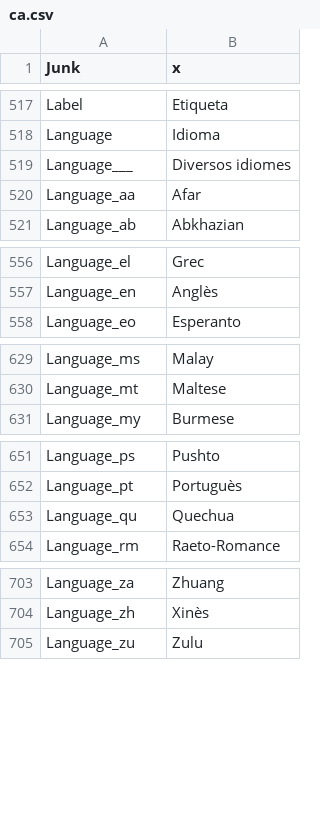
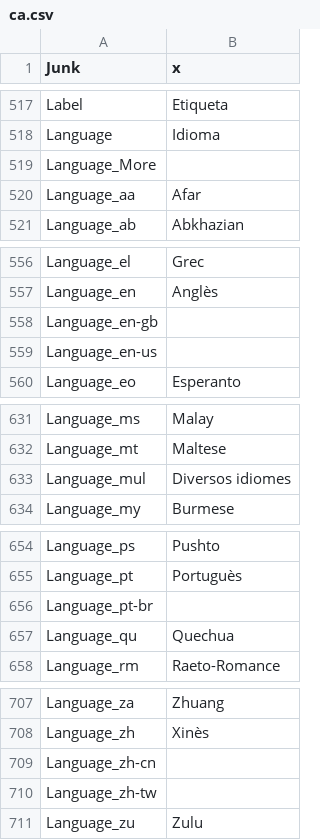
Before and after one commit to beppec56/MediaInfo-git_svn, a CSV file: Source/Ressource/Plugin/Language/ca.csv, drawn as a sheet; only a part is shown, gaps mark what is left out; removed rows and columns are numbered as before the commit, all else as after; the diff covers the shown part only; the diff names each change by its address in the sheet, - before the commit and + after, or states it on an @@ line.

```diff
--- a/Source/Ressource/Plugin/Language/ca.csv
+++ b/Source/Ressource/Plugin/Language/ca.csv
-row 519: Language___ | Diversos idiomes
+row 519: Language_More
+row 558: Language_en-gb
+row 559: Language_en-us
+row 633: Language_mul | Diversos idiomes
+row 656: Language_pt-br
+row 709: Language_zh-cn
+row 710: Language_zh-tw
```
Also changed, not shown: 1 edited cell elsewhere in this file, Source/Ressource/Language.csv, Source/Ressource/Plugin/Language/cs.csv, 25 other files.
